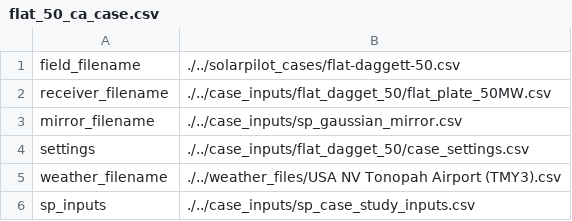
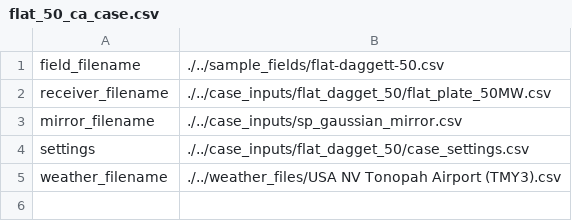
Before and after one commit to NREL/HALOS, a CSV file: case_inputs/flat_50_ca_case.csv, drawn as a sheet.

```diff
--- a/case_inputs/flat_50_ca_case.csv
+++ b/case_inputs/flat_50_ca_case.csv
@@ -1,2 +1,2 @@
-field_filename,./../solarpilot_cases/flat-daggett-50.csv
+field_filename,./../sample_fields/flat-daggett-50.csv
 receiver_filename,./../case_inputs/flat_dagget_50/flat_plate_50MW.csv
@@ -5,2 +5 @@ settings,./../case_inputs/flat_dagget_50/case_settings.csv
 weather_filename,./../weather_files/USA NV Tonopah Airport (TMY3).csv
-sp_inputs,./../case_inputs/sp_case_study_inputs.csv
```
Also changed, not shown: case_inputs/flat_250_ca_case.csv, case_inputs/radial_250_ca_case.csv, 1 other file.
